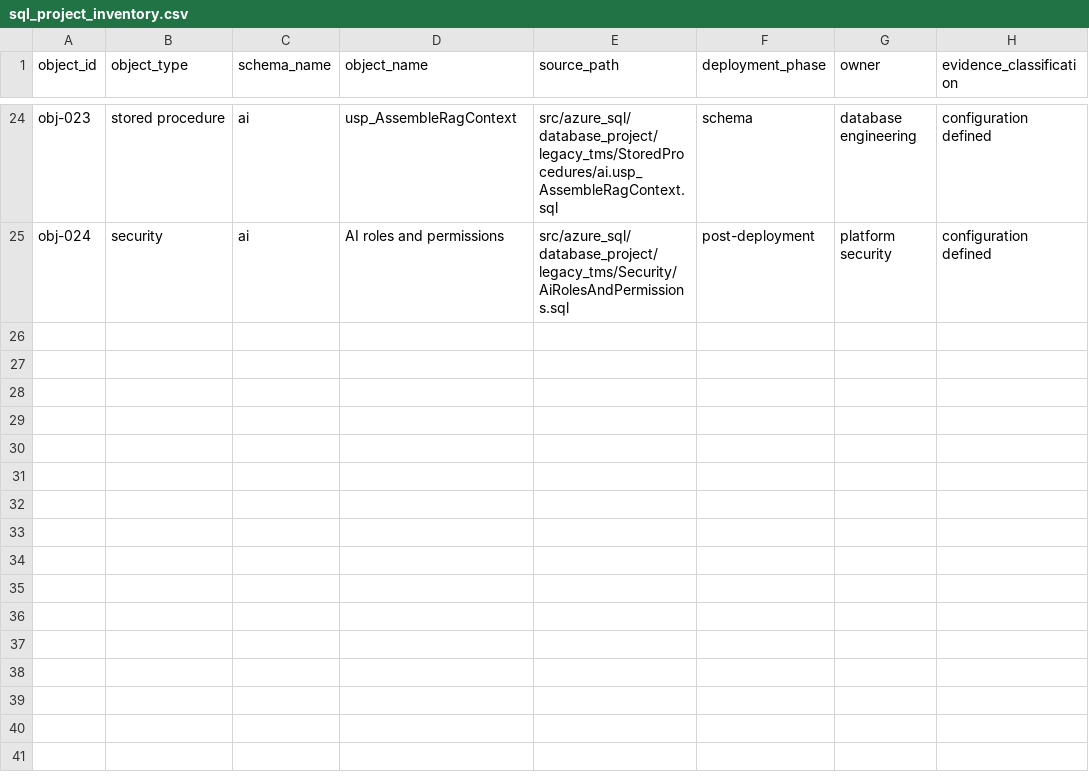
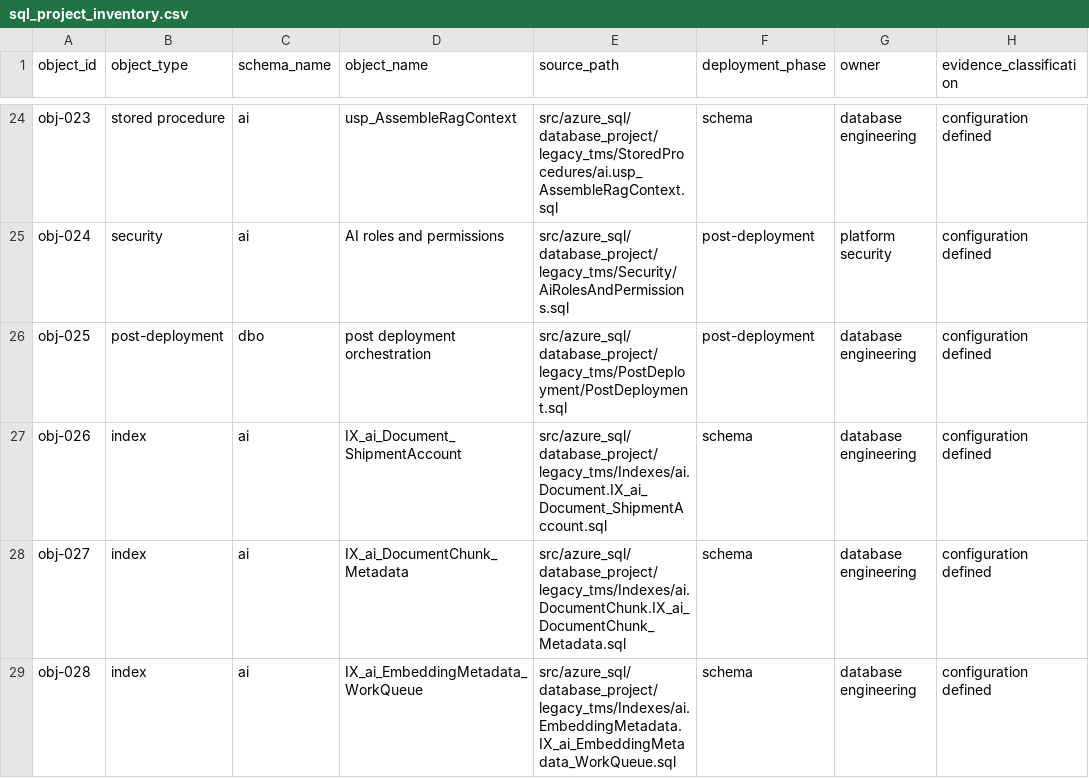
Before and after one commit to Ibraheemolasupogit/enterprise-azure-data-ai-modernisation-platform, a CSV file: outputs/sql_cicd/sql_project_inventory.csv, drawn as a sheet; only a part is shown, gaps mark what is left out; the diff names each change by its address in the sheet, - before the commit and + after, or states it on an @@ line.

Commit message:
fix: make SQL project CI build deterministic

```diff
--- a/outputs/sql_cicd/sql_project_inventory.csv
+++ b/outputs/sql_cicd/sql_project_inventory.csv
+row 26: obj-025 | post-deployment | dbo | post deployment orchestration | src/azure_sql/database_project/legacy_tms/PostDeployment/PostDeployment.sql | post-deployment | database engineering | configuration defined
+row 27: obj-026 | index | ai | IX_ai_Document_ShipmentAccount | src/azure_sql/database_project/legacy_tms/Indexes/ai.Document.IX_ai_Document_ShipmentAccount.sql | schema | database engineering | configuration defined
+row 28: obj-027 | index | ai | IX_ai_DocumentChunk_Metadata | src/azure_sql/database_project/legacy_tms/Indexes/ai.DocumentChunk.IX_ai_DocumentChunk_Metadata.sql | schema | database engineering | configuration defined
+row 29: obj-028 | index | ai | IX_ai_EmbeddingMetadata_WorkQueue | src/azure_sql/database_project/legacy_tms/Indexes/ai.EmbeddingMetadata.IX_ai_EmbeddingMetadata_WorkQueue.sql | schema | database engineering | configuration defined
```
Also changed, not shown: outputs/sql_cicd/database_object_traceability.csv, outputs/sql_cicd/security_regression_gate.csv, 19 other files.
